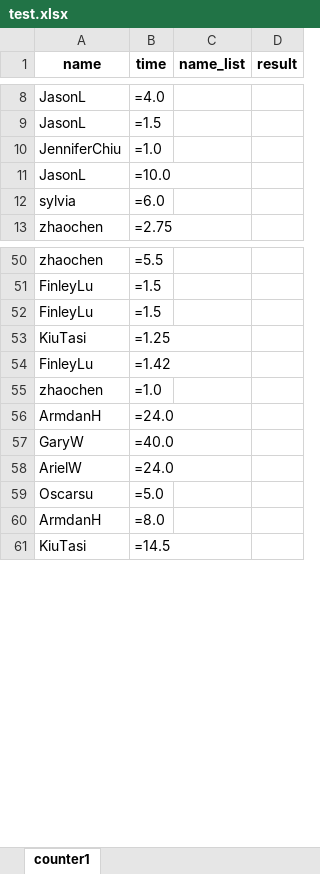
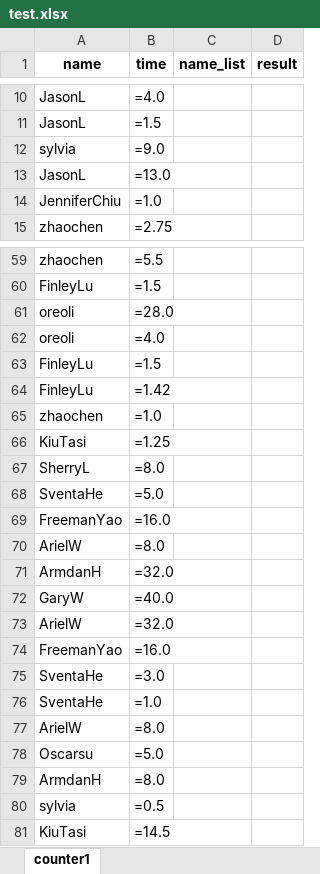
Before and after one commit to pockydog/jira_spider, an Excel workbook: test.xlsx, sheet counter1, drawn as a sheet; only a part is shown, gaps mark what is left out; values as stored, in another font and other column widths than the file's, no borders; formulas without a stored value are shown as written; removed rows and columns are numbered as before the commit, all else as after; the diff covers the shown part only; the diff names each change by its address in the sheet, - before the commit and + after, or states it on an @@ line.

```diff
--- a/test.xlsx (sheet counter1)
+++ b/test.xlsx (sheet counter1)
+row 12: sylvia | =9.0
+row 13: JasonL | =13.0
-row 11: JasonL | =10.0
-row 12: sylvia | =6.0
+row 61: oreoli | =28.0
+row 62: oreoli | =4.0
@@ row 53 moved to row 66: KiuTasi @@
+row 67: SherryL | =8.0
+row 68: SventaHe | =5.0
+row 69: FreemanYao | =16.0
+row 70: ArielW | =8.0
-B71 (time): =24.0
+B71 (time): =32.0
-B73 (time): =24.0
+B73 (time): =32.0
+row 74: FreemanYao | =16.0
+row 75: SventaHe | =3.0
+row 76: SventaHe | =1.0
+row 77: ArielW | =8.0
+row 80: sylvia | =0.5
```
Also changed, not shown: 13 added rows, 17 moved rows and 4 edited cells elsewhere in this sheet, 11 other files.
